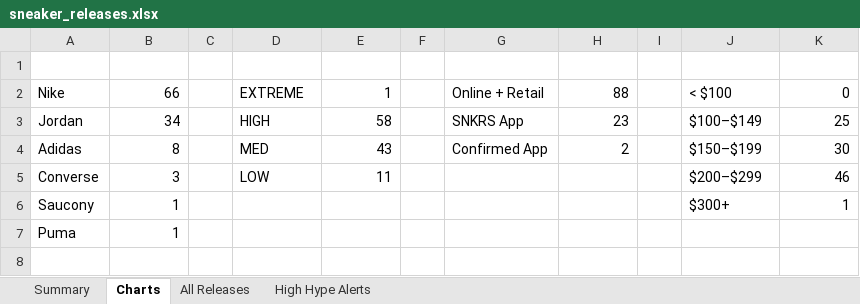
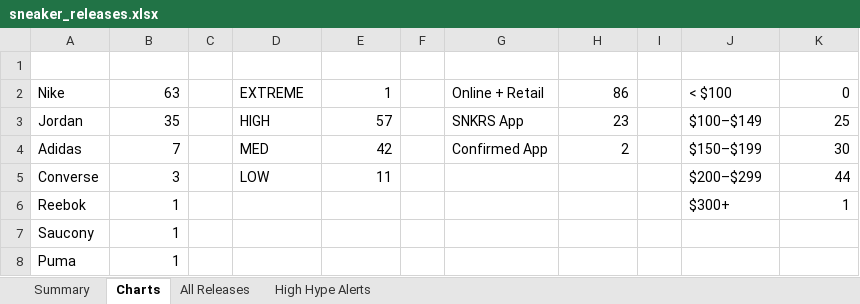
Before and after one commit to lordnader2002-sudo/Shoe-Tracker-v2, an Excel workbook: docs/data/sneaker_releases.xlsx, sheet Charts, drawn as a sheet; values as stored, in another font and other column widths than the file's, no borders; charts and pictures not drawn; addresses are those after the commit; the diff names each change by its address in the sheet, - before the commit and + after, or states it on an @@ line.

```diff
--- a/docs/data/sneaker_releases.xlsx (sheet Charts)
+++ b/docs/data/sneaker_releases.xlsx (sheet Charts)
-B2: 66
+B2: 63
-H2: 88
+H2: 86
-B3: 34
+B3: 35
-E3: 58
+E3: 57
-B4: 8
+B4: 7
-E4: 43
+E4: 42
-K5: 46
+K5: 44
+row 6: Reebok | 1 |  |  |  |  |  |  |  | $300+ | 1
-J7: $300+
+J7: (empty)
-K7: 1
+K7: (empty)
```
Also changed, not shown: sheet Summary, sheet All Releases, sheet High Hype Alerts, charts or pictures, reports/sneaker_releases.xlsx, 1 other file.
